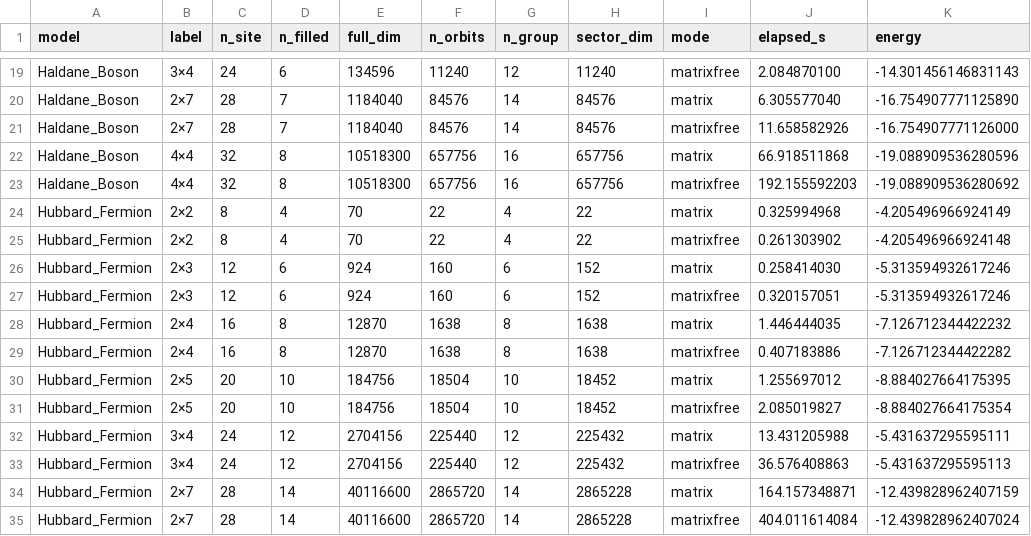
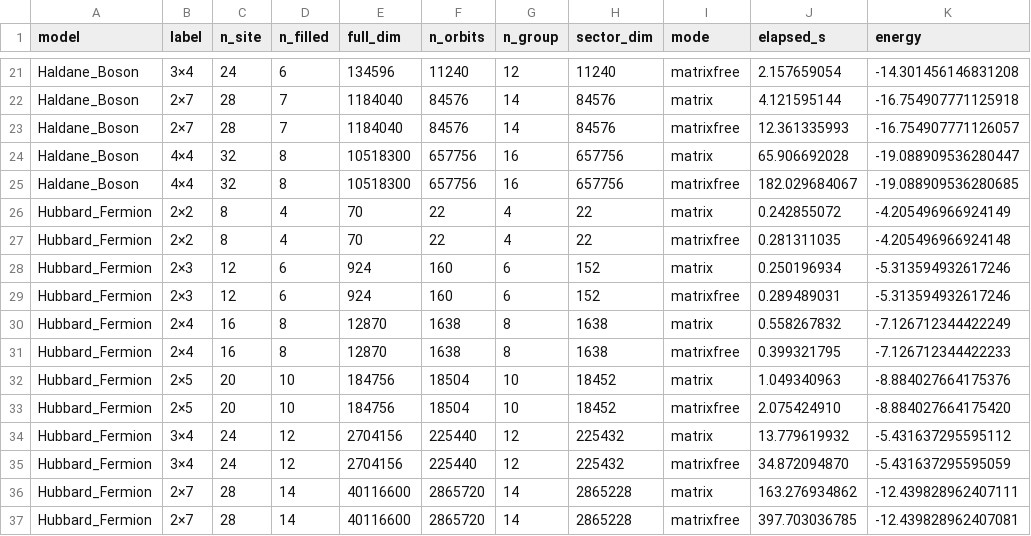
Before and after one commit to GrothendieckUniverse/RealSpace_ExactDiagonalization, a CSV file: benchmark/benchmark_data/benchmark_raw.csv, drawn as a sheet; only a part is shown, gaps mark what is left out; addresses are those after the commit; the diff covers the shown part only; the diff names each change by its address in the sheet, - before the commit and + after, or states it on an @@ line.

```diff
--- a/benchmark/benchmark_data/benchmark_raw.csv
+++ b/benchmark/benchmark_data/benchmark_raw.csv
-J21 (elapsed_s): 2.084870100
+J21 (elapsed_s): 2.157659054
-K21 (energy): -14.301456146831143
+K21 (energy): -14.301456146831208
-J22 (elapsed_s): 6.305577040
+J22 (elapsed_s): 4.121595144
-K22 (energy): -16.754907771125890
+K22 (energy): -16.754907771125918
-J23 (elapsed_s): 11.658582926
+J23 (elapsed_s): 12.361335993
-K23 (energy): -16.754907771126000
+K23 (energy): -16.754907771126057
-J24 (elapsed_s): 66.918511868
+J24 (elapsed_s): 65.906692028
-K24 (energy): -19.088909536280596
+K24 (energy): -19.088909536280447
-J25 (elapsed_s): 192.155592203
+J25 (elapsed_s): 182.029684067
-K25 (energy): -19.088909536280692
+K25 (energy): -19.088909536280685
-J26 (elapsed_s): 0.325994968
+J26 (elapsed_s): 0.242855072
-J27 (elapsed_s): 0.261303902
+J27 (elapsed_s): 0.281311035
-J28 (elapsed_s): 0.258414030
+J28 (elapsed_s): 0.250196934
-J29 (elapsed_s): 0.320157051
+J29 (elapsed_s): 0.289489031
-J30 (elapsed_s): 1.446444035
+J30 (elapsed_s): 0.558267832
-K30 (energy): -7.126712344422232
+K30 (energy): -7.126712344422249
-J31 (elapsed_s): 0.407183886
+J31 (elapsed_s): 0.399321795
-K31 (energy): -7.126712344422282
+K31 (energy): -7.126712344422233
-J32 (elapsed_s): 1.255697012
+J32 (elapsed_s): 1.049340963
-K32 (energy): -8.884027664175395
+K32 (energy): -8.884027664175376
-J33 (elapsed_s): 2.085019827
+J33 (elapsed_s): 2.075424910
-K33 (energy): -8.884027664175354
+K33 (energy): -8.884027664175420
-J34 (elapsed_s): 13.431205988
+J34 (elapsed_s): 13.779619932
-K34 (energy): -5.431637295595111
+K34 (energy): -5.431637295595112
-J35 (elapsed_s): 36.576408863
+J35 (elapsed_s): 34.872094870
-K35 (energy): -5.431637295595113
+K35 (energy): -5.431637295595059
-J36 (elapsed_s): 164.157348871
+J36 (elapsed_s): 163.276934862
-K36 (energy): -12.439828962407159
+K36 (energy): -12.439828962407111
-J37 (elapsed_s): 404.011614084
+J37 (elapsed_s): 397.703036785
-K37 (energy): -12.439828962407024
+K37 (energy): -12.439828962407081
```
Also changed, not shown: 2 added rows and 30 edited cells elsewhere in this file, benchmark/benchmark_data/benchmark_raw_latest.csv, 15 other files.
